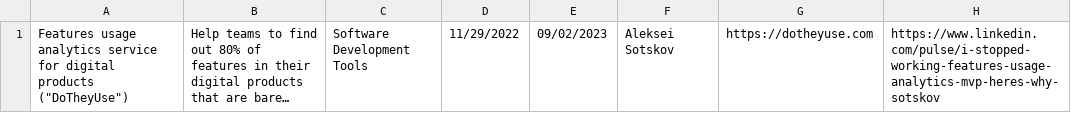
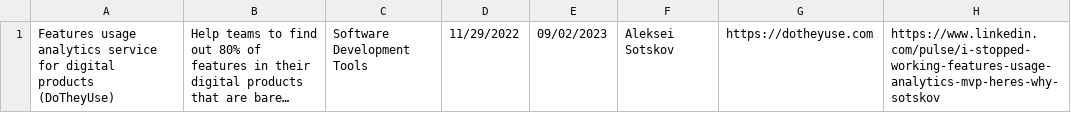
Before and after one commit to togetherisbetter/9of10, a CSV file: community/projects.csv, drawn as a sheet; long unchanged cells end in …; the diff names each change by its address in the sheet, - before the commit and + after, or states it on an @@ line.

Commit message:
GitHub CSV parser doesn't support ", adjusting data

```diff
--- a/community/projects.csv
+++ b/community/projects.csv
-A1: …digital products ("DoTheyUse")
+A1: …digital products (DoTheyUse)
```
